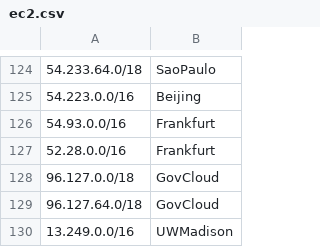
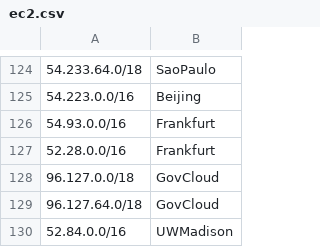
Before and after one commit to kchoi54/CS640-Lab5, a CSV file: ec2.csv, drawn as a sheet; only a part is shown, gaps mark what is left out.

```diff
--- a/ec2.csv
+++ b/ec2.csv
@@ -129,2 +129,2 @@
 96.127.64.0/18,GovCloud
-13.249.0.0/16,UWMadison
+52.84.0.0/16,UWMadison
```
Also changed, not shown: 10 other files.
